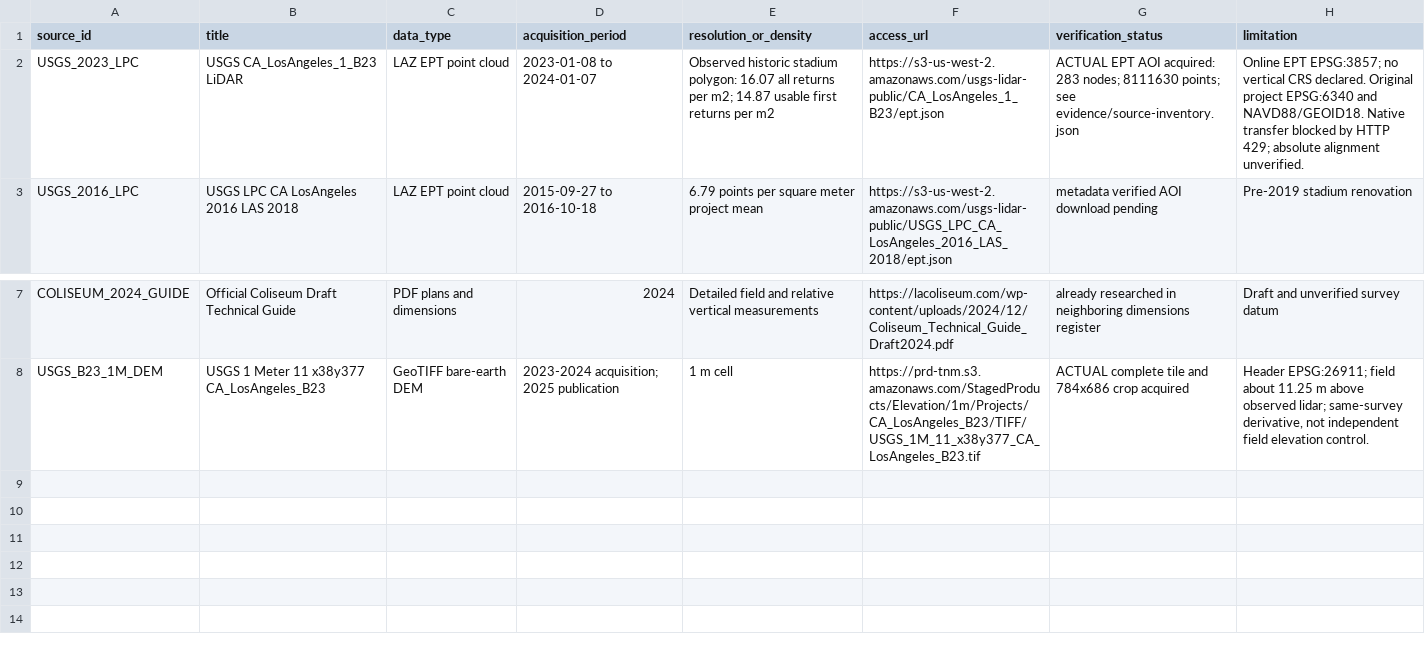
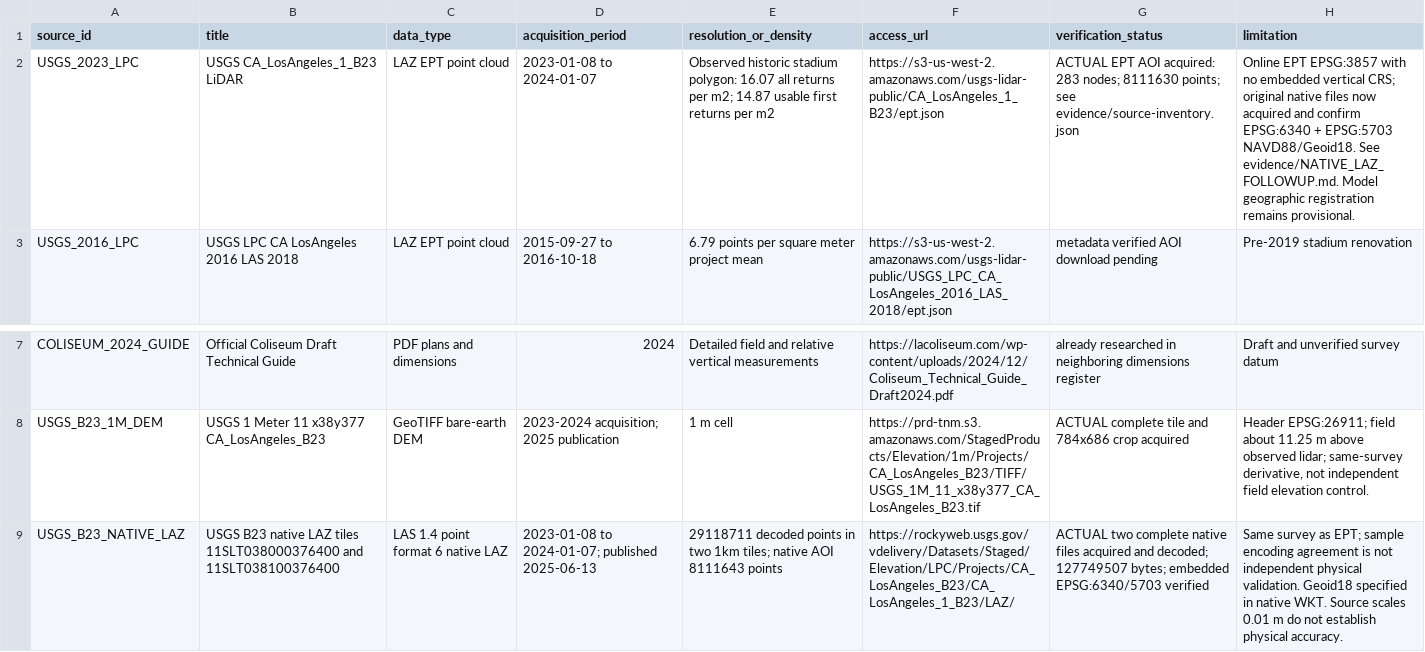
Before and after one commit to watsoncsulahack/azure-la28, a CSV file: research/coliseum-geospatial/source_catalog.csv, drawn as a sheet; only a part is shown, gaps mark what is left out; the diff names each change by its address in the sheet, - before the commit and + after, or states it on an @@ line.

Commit message:
Acquire both native Coliseum LAZ tiles and verify CRS and encoding consistency

```diff
--- a/research/coliseum-geospatial/source_catalog.csv
+++ b/research/coliseum-geospatial/source_catalog.csv
-H2 (limitation): Online EPT EPSG:3857; no vertical CRS declared. Original project EPSG:6340 and NAVD88/GEOID18. Native transfer blocked by HTTP 429; absolute alignment unverified.
+H2 (limitation): Online EPT EPSG:3857 with no embedded vertical CRS; original native files now acquired and confirm EPSG:6340 + EPSG:5703 NAVD88/Geoid18. See evidence/NATIVE_LAZ_FOLLOWUP.md. Model geographic registration remains provisional.
+row 9: USGS_B23_NATIVE_LAZ | USGS B23 native LAZ tiles 11SLT038000376400 and 11SLT038100376400 | LAS 1.4 point format 6 native LAZ | 2023-01-08 to 2024-01-07; published 2025-06-13 | 29118711 decoded points in two 1km tiles; native AOI 8111643 points | https://rockyweb.usgs.gov/vdelivery/Datasets/Staged/Elevation/LPC/Projects/CA_LosAngeles_B23/CA_LosAngeles_1_B23/LAZ/ | ACTUAL two complete native files acquired and decoded; 127749507 bytes; embedded EPSG:6340/5703 verified | Same survey as EPT; sample encoding agreement is not independent physical validation. Geoid18 specified in native WKT. Source scales 0.01 m do not establish physical accuracy.
```
Also changed, not shown: analysis/coliseum-model/evidence-iteration/discrepancy-register.csv, 21 other files.
